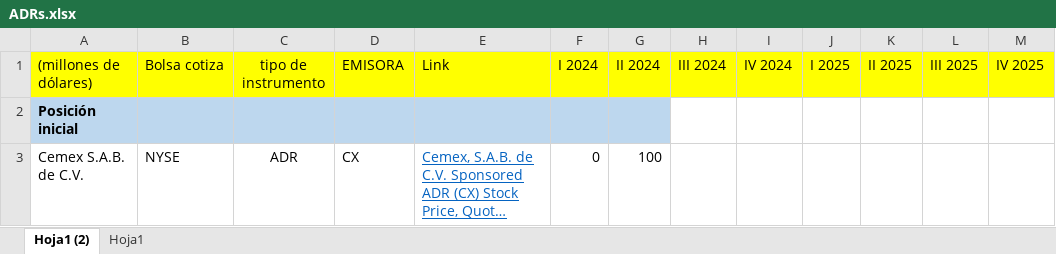
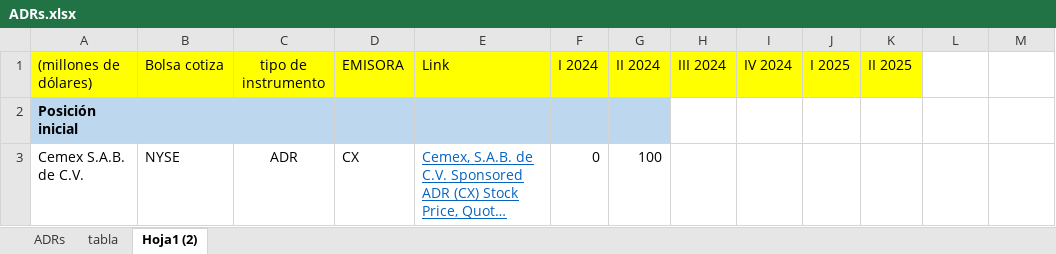
Before and after one commit to diiegood/Finanzas-Python, an Excel workbook: DENUE/ADRs.xlsx, sheet Hoja1 (2), drawn as a sheet; only a part is shown; long unchanged cells end in …; values as stored, in another font and other column widths than the file's, no borders; the diff names each change by its address in the sheet, - before the commit and + after, or states it on an @@ line.

```diff
--- a/DENUE/ADRs.xlsx (sheet Hoja1 (2))
+++ b/DENUE/ADRs.xlsx (sheet Hoja1 (2))
-sheet tab: Hoja1
+sheet tab: ADRs
+sheet tab: tabla
@@ sheet tab order changed: ADRs | tabla | Hoja1 (2) @@
-L1: III 2025
+L1: (empty)
-L1:M1 fill: #FFFF00
+L1:M1 fill: none
-M1: IV 2025
+M1: (empty)
```
Also changed, not shown: 1 other file.
